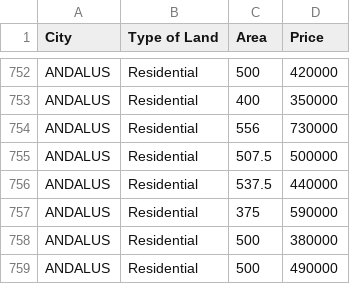
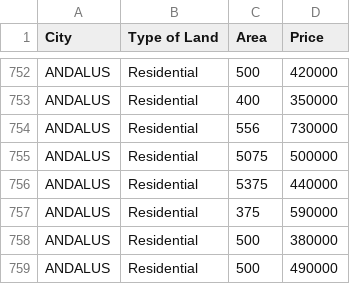
Before and after one commit to EquitySoftItesh/test, a CSV file: Aldera_final.csv, drawn as a sheet; only a part is shown, gaps mark what is left out; the diff covers the shown part only.

Commit message:
Add files via upload

```diff
--- a/Aldera_final.csv
+++ b/Aldera_final.csv
@@ -754,4 +754,4 @@ ANDALUS,Residential,400,350000
 ANDALUS,Residential,556,730000
-ANDALUS,Residential,507.5,500000
-ANDALUS,Residential,537.5,440000
+ANDALUS,Residential,5075,500000
+ANDALUS,Residential,5375,440000
 ANDALUS,Residential,375,590000
```
Also changed, not shown: 35 edited cells elsewhere in this file.
